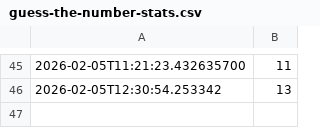
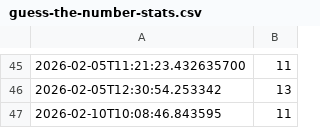
Before and after one commit to MichaelChamber5/COMP452-CodeTesting, a CSV file: guess-the-number-stats.csv, drawn as a sheet; only a part is shown, gaps mark what is left out; the diff names each change by its address in the sheet, - before the commit and + after, or states it on an @@ line.

```diff
--- a/guess-the-number-stats.csv
+++ b/guess-the-number-stats.csv
+row 47: 2026-02-10T10:08:46.843595 | 11
```
Also changed, not shown: 2 other files.
